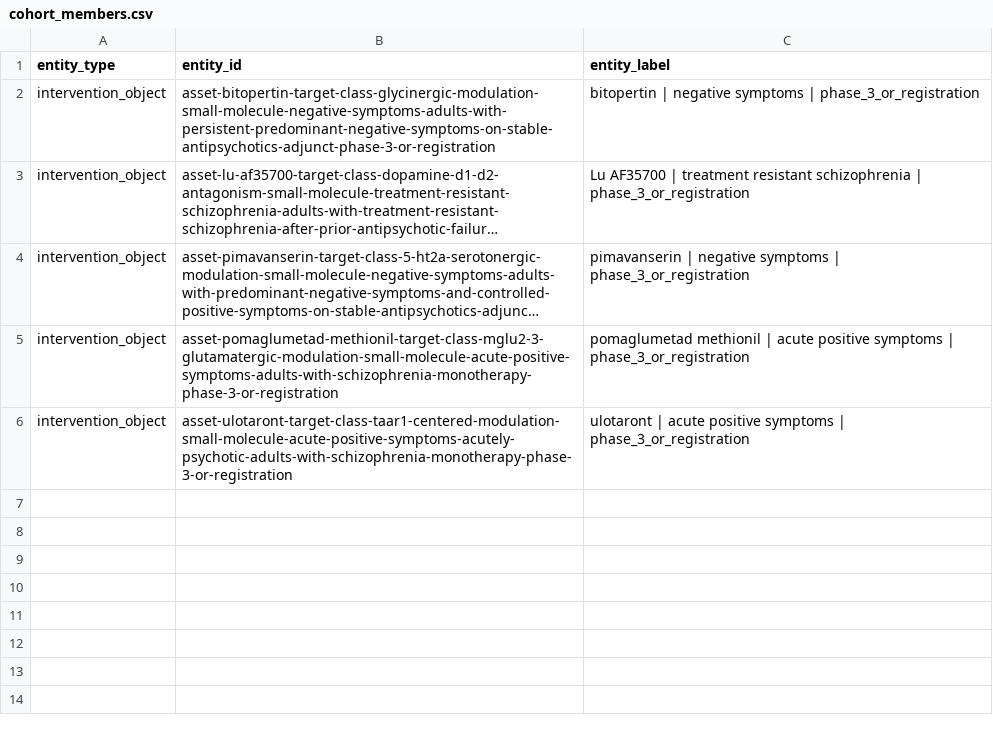
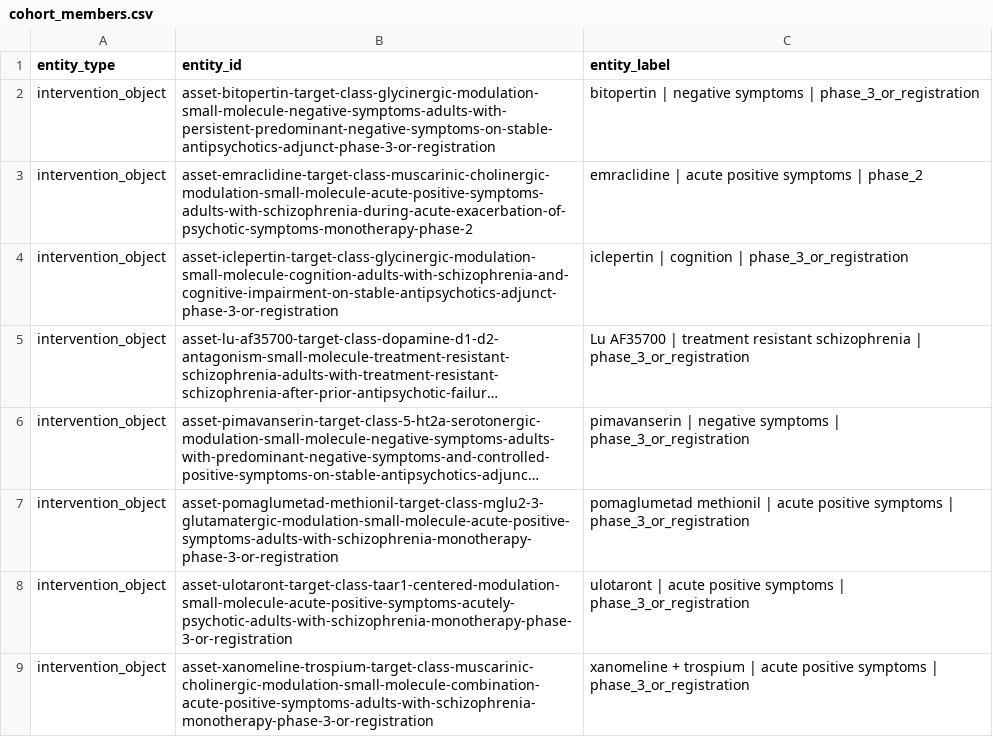
Before and after one commit to Jesse-L-M/scz-target-engine, a CSV file: data/benchmark/public_slices/scz_translational_2024_06_18/cohort_members.csv, drawn as a sheet; long unchanged cells end in …; the diff names each change by its address in the sheet, - before the commit and + after, or states it on an @@ line.

Commit message:
Make Track A 3y replay slices evaluable (#69)
* Make Track A 3y replay slices evaluable

* Correct Track A replay blocker status

---------

Co-authored-by: Jesse Merrigan <jesse.merrigan@gmail.com>

```diff
--- a/data/benchmark/public_slices/scz_translational_2024_06_18/cohort_members.csv
+++ b/data/benchmark/public_slices/scz_translational_2024_06_18/cohort_members.csv
+row 3: intervention_object | asset-emraclidine-target-class-muscarinic-cholinergic-modulation-small-molecule-acute-positive-symptoms-adults-with-schizophrenia-during-acute-exacerbation-of-psychotic-symptoms-monotherapy-phase-2 | emraclidine | acute positive symptoms | phase_2
+row 4: intervention_object | asset-iclepertin-target-class-glycinergic-modulation-small-molecule-cognition-adults-with-schizophrenia-and-cognitive-impairment-on-stable-antipsychotics-adjunct-phase-3-or-registration | iclepertin | cognition | phase_3_or_registration
+row 9: intervention_object | asset-xanomeline-trospium-target-class-muscarinic-cholinergic-modulation-small-molecule-combination-acute-positive-symptoms-adults-with-schizophrenia-monotherapy-phase-3-or-registration | xanomeline + trospium | acute positive symptoms | phase_3_or_registration
```
Also changed, not shown: data/benchmark/public_slices/scz_translational_2024_06_20/cohort_members.csv, data/benchmark/public_slices/scz_translational_2024_07_15/cohort_members.csv, 57 other files.
